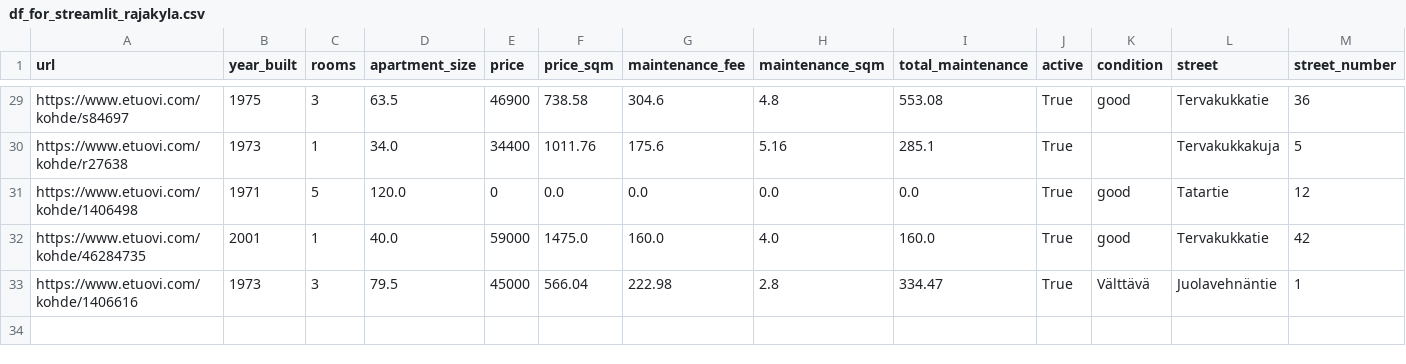
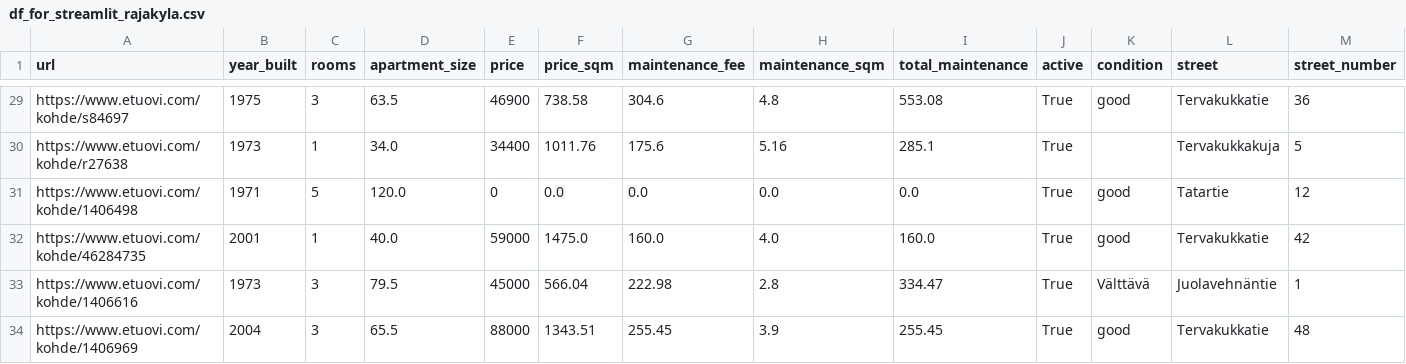
Before and after one commit to setuukka/etuovi, a CSV file: df_for_streamlit_rajakyla.csv, drawn as a sheet; only a part is shown, gaps mark what is left out; rows hold the shown columns only; the diff names each change by its address in the sheet, - before the commit and + after, or states it on an @@ line.

Commit message:
rajakyla nightly update Fri Dec 19 05:15:01 AM EET 2025

```diff
--- a/df_for_streamlit_rajakyla.csv
+++ b/df_for_streamlit_rajakyla.csv
+row 34: https://www.etuovi.com/kohde/1406969 | 2004 | 3 | 65.5 | 88000 | 1343.51 | 255.45 | 3.9 | 255.45 | True | good | Tervakukkatie | 48
```
